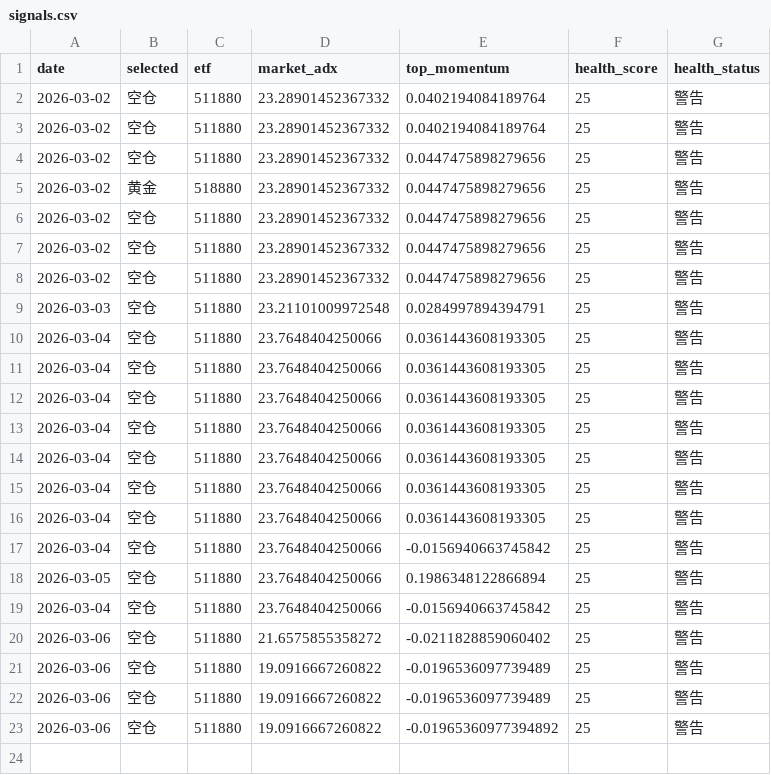
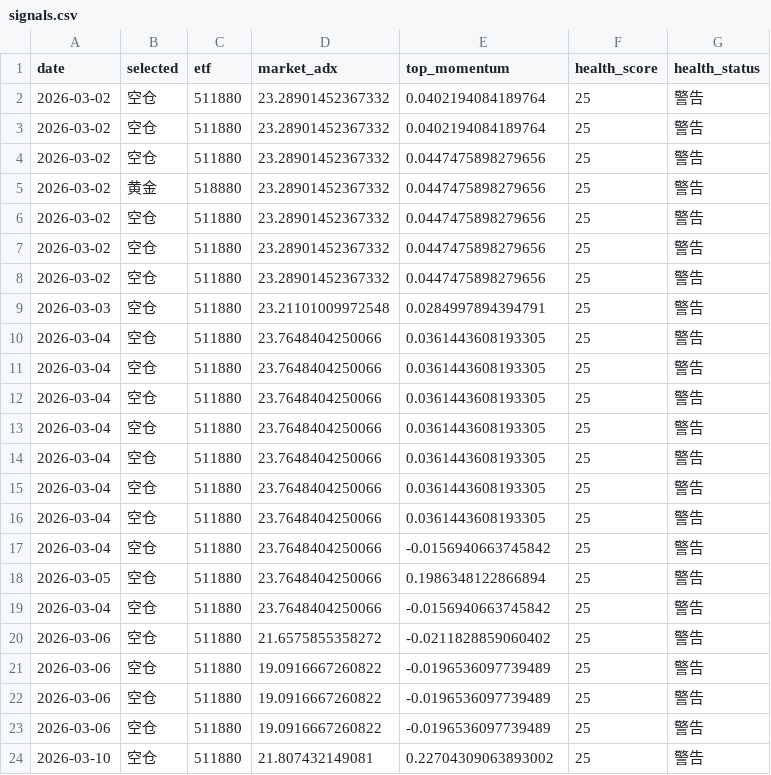
Before and after one commit to feihudie2026/etf-momentum-v2, a CSV file: docs/signals.csv, drawn as a sheet.

```diff
--- a/docs/signals.csv
+++ b/docs/signals.csv
@@ -22,2 +22,3 @@ date,selected,etf,market_adx,top_momentum,health_score,health_status
 2026-03-06,空仓,511880,19.0916667260822,-0.0196536097739489,25,警告
-2026-03-06,空仓,511880,19.0916667260822,-0.01965360977394892,25,警告
+2026-03-06,空仓,511880,19.0916667260822,-0.0196536097739489,25,警告
+2026-03-10,空仓,511880,21.807432149081,0.22704309063893002,25,警告
```
Also changed, not shown: 2 other files.
